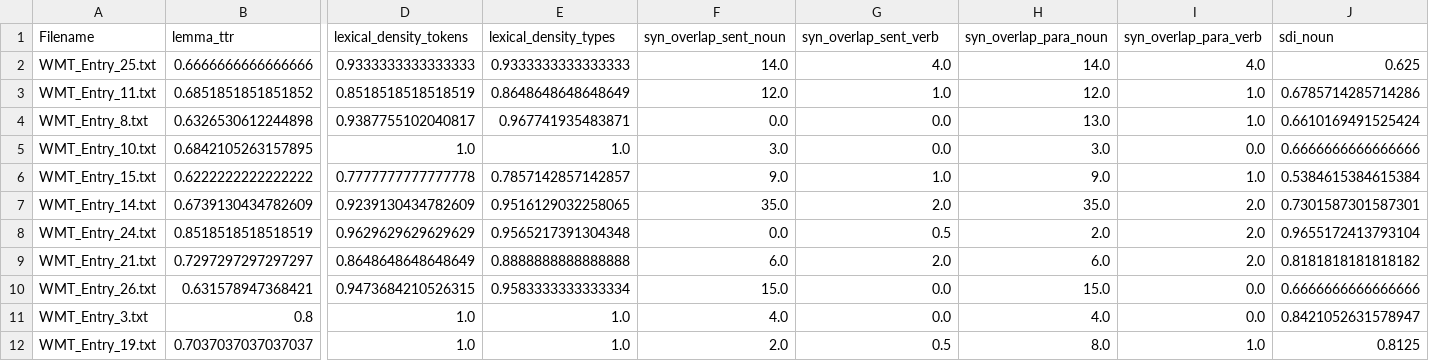
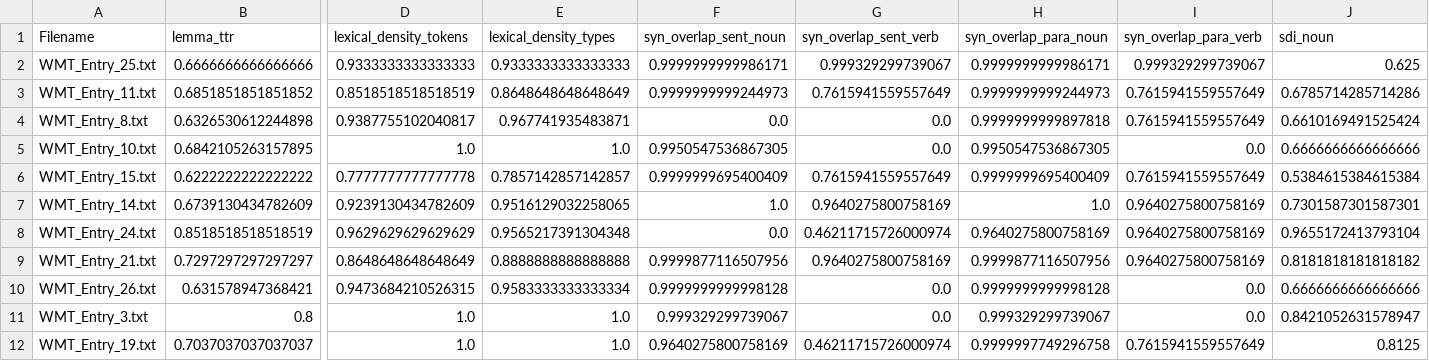
Before and after one commit to junggyo1020/HYU_CSE_Final_, a CSV file: src/csv_files/taaco_result/wmt_result.csv, drawn as a sheet; only a part is shown, gaps mark what is left out; the diff covers the shown part only; the diff names each change by its address in the sheet, - before the commit and + after, or states it on an @@ line.

```diff
--- a/src/csv_files/taaco_result/wmt_result.csv
+++ b/src/csv_files/taaco_result/wmt_result.csv
-F2 (syn_overlap_sent_noun): 14.0
+F2 (syn_overlap_sent_noun): 0.9999999999986171
-G2 (syn_overlap_sent_verb): 4.0
+G2 (syn_overlap_sent_verb): 0.999329299739067
-H2 (syn_overlap_para_noun): 14.0
+H2 (syn_overlap_para_noun): 0.9999999999986171
-I2 (syn_overlap_para_verb): 4.0
+I2 (syn_overlap_para_verb): 0.999329299739067
-F3 (syn_overlap_sent_noun): 12.0
+F3 (syn_overlap_sent_noun): 0.9999999999244973
-G3 (syn_overlap_sent_verb): 1.0
+G3 (syn_overlap_sent_verb): 0.7615941559557649
-H3 (syn_overlap_para_noun): 12.0
+H3 (syn_overlap_para_noun): 0.9999999999244973
-I3:I4 (syn_overlap_para_verb): 1.0
+I3:I4 (syn_overlap_para_verb): 0.7615941559557649
-H4 (syn_overlap_para_noun): 13.0
+H4 (syn_overlap_para_noun): 0.9999999999897818
-F5 (syn_overlap_sent_noun): 3.0
+F5 (syn_overlap_sent_noun): 0.9950547536867305
-H5 (syn_overlap_para_noun): 3.0
+H5 (syn_overlap_para_noun): 0.9950547536867305
-F6 (syn_overlap_sent_noun): 9.0
+F6 (syn_overlap_sent_noun): 0.9999999695400409
-G6 (syn_overlap_sent_verb): 1.0
+G6 (syn_overlap_sent_verb): 0.7615941559557649
-H6 (syn_overlap_para_noun): 9.0
+H6 (syn_overlap_para_noun): 0.9999999695400409
-I6 (syn_overlap_para_verb): 1.0
+I6 (syn_overlap_para_verb): 0.7615941559557649
-F7 (syn_overlap_sent_noun): 35.0
+F7 (syn_overlap_sent_noun): 1.0
-G7 (syn_overlap_sent_verb): 2.0
+G7 (syn_overlap_sent_verb): 0.9640275800758169
-H7 (syn_overlap_para_noun): 35.0
+H7 (syn_overlap_para_noun): 1.0
-I7:I9 (syn_overlap_para_verb): 2.0
+I7:I9 (syn_overlap_para_verb): 0.9640275800758169
-G8 (syn_overlap_sent_verb): 0.5
+G8 (syn_overlap_sent_verb): 0.46211715726000974
-H8 (syn_overlap_para_noun): 2.0
+H8 (syn_overlap_para_noun): 0.9640275800758169
-F9 (syn_overlap_sent_noun): 6.0
+F9 (syn_overlap_sent_noun): 0.9999877116507956
-G9 (syn_overlap_sent_verb): 2.0
+G9 (syn_overlap_sent_verb): 0.9640275800758169
-H9 (syn_overlap_para_noun): 6.0
+H9 (syn_overlap_para_noun): 0.9999877116507956
-F10 (syn_overlap_sent_noun): 15.0
+F10 (syn_overlap_sent_noun): 0.9999999999998128
-H10 (syn_overlap_para_noun): 15.0
+H10 (syn_overlap_para_noun): 0.9999999999998128
-F11 (syn_overlap_sent_noun): 4.0
+F11 (syn_overlap_sent_noun): 0.999329299739067
-H11 (syn_overlap_para_noun): 4.0
+H11 (syn_overlap_para_noun): 0.999329299739067
-F12 (syn_overlap_sent_noun): 2.0
+F12 (syn_overlap_sent_noun): 0.9640275800758169
-G12 (syn_overlap_sent_verb): 0.5
+G12 (syn_overlap_sent_verb): 0.46211715726000974
-H12 (syn_overlap_para_noun): 8.0
+H12 (syn_overlap_para_noun): 0.9999997749296758
-I12 (syn_overlap_para_verb): 1.0
+I12 (syn_overlap_para_verb): 0.7615941559557649
```
Also changed, not shown: 59 edited cells elsewhere in this file, src/csv_files/taaco_result/squad_result.csv.
